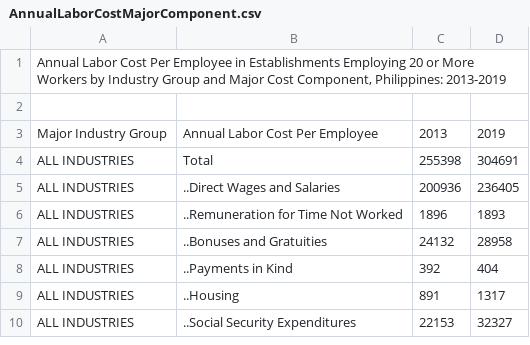
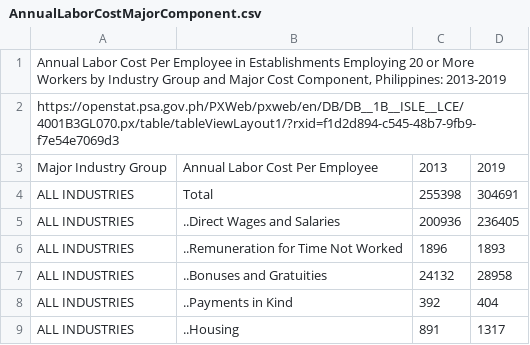
Before and after one commit to Mark-Jayson/RAGSample, a CSV file: data/AnnualLaborCostMajorComponent.csv, drawn as a sheet; only a part is shown; the shorter side is filled out with more unchanged rows.

Commit message:
Update AnnualLaborCostMajorComponent.csv

```diff
--- a/data/AnnualLaborCostMajorComponent.csv
+++ b/data/AnnualLaborCostMajorComponent.csv
@@ -1,3 +1,3 @@
 "Annual Labor Cost Per Employee in Establishments Employing 20 or More Workers by Industry Group and Major Cost Component, Philippines: 2013-2019"
-
+"https://openstat.psa.gov.ph/PXWeb/pxweb/en/DB/DB__1B__ISLE__LCE/4001B3GL070.px/table/tableViewLayout1/?rxid=f1d2d894-c545-48b7-9fb9-f7e54e7069d3"
 "Major Industry Group";"Annual Labor Cost Per Employee";"2013";"2019"
```
